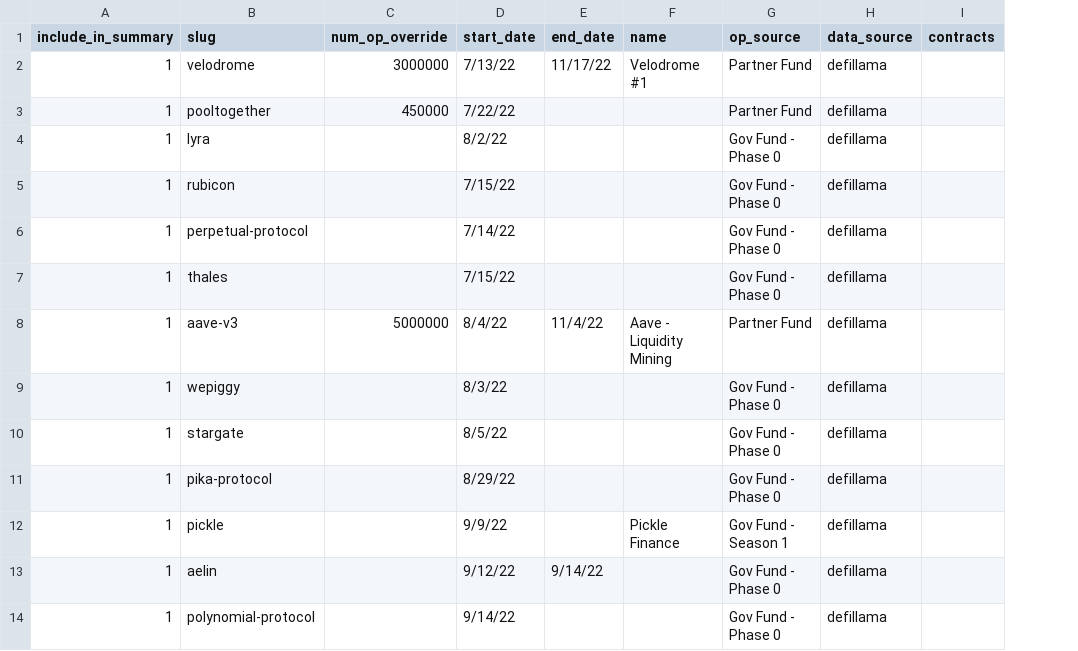
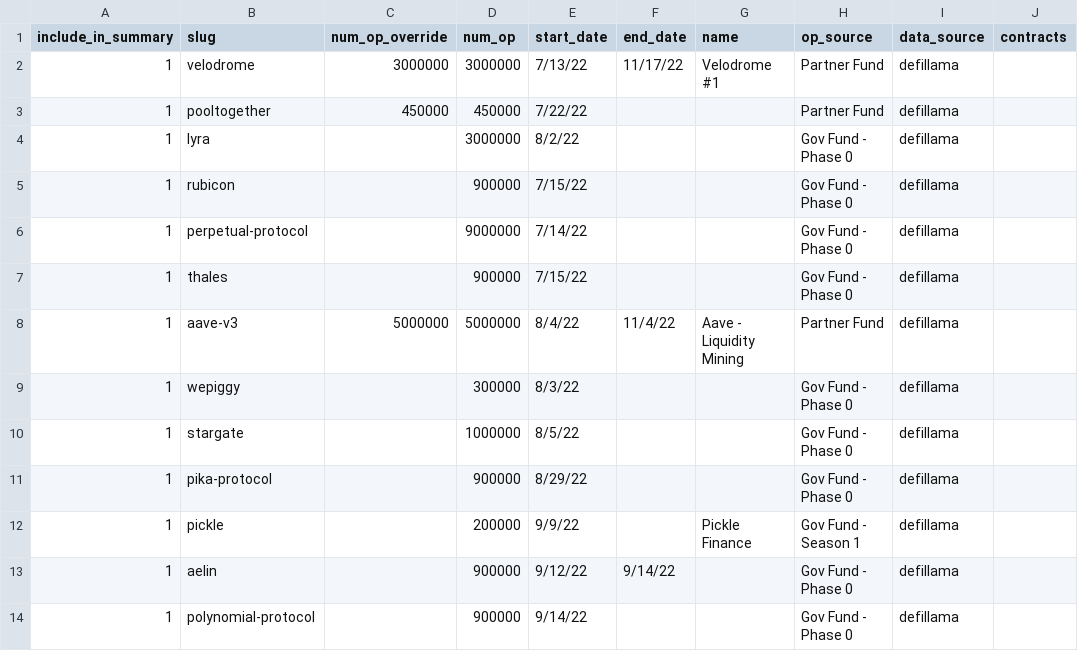
Before and after one commit to ethereum-optimism/op-analytics, a CSV file: op_rewards_tracking/inputs/op_incentive_protocols.csv, drawn as a sheet; only a part is shown; the diff names each change by its address in the sheet, - before the commit and + after, or states it on an @@ line.

```diff
--- a/op_rewards_tracking/inputs/op_incentive_protocols.csv
+++ b/op_rewards_tracking/inputs/op_incentive_protocols.csv
+column D (num_op), rows 2-14: 3000000 | 450000 | 3000000 | 900000 | 9000000 | 900000 | 5000000 | 300000 | 1000000 | 900000 | 200000 | 900000 | 900000
```
Also changed, not shown: op_rewards_tracking/csv_outputs/season_summary_completed_stats.csv, op_rewards_tracking/csv_outputs/season_summary_stats.csv, 4 other files.
